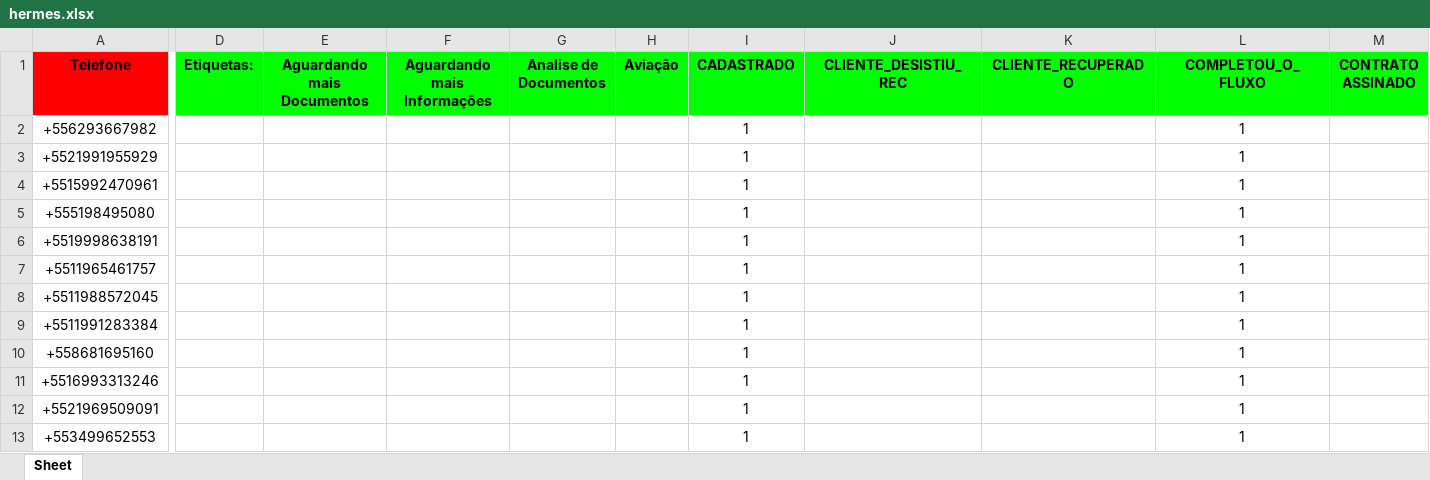
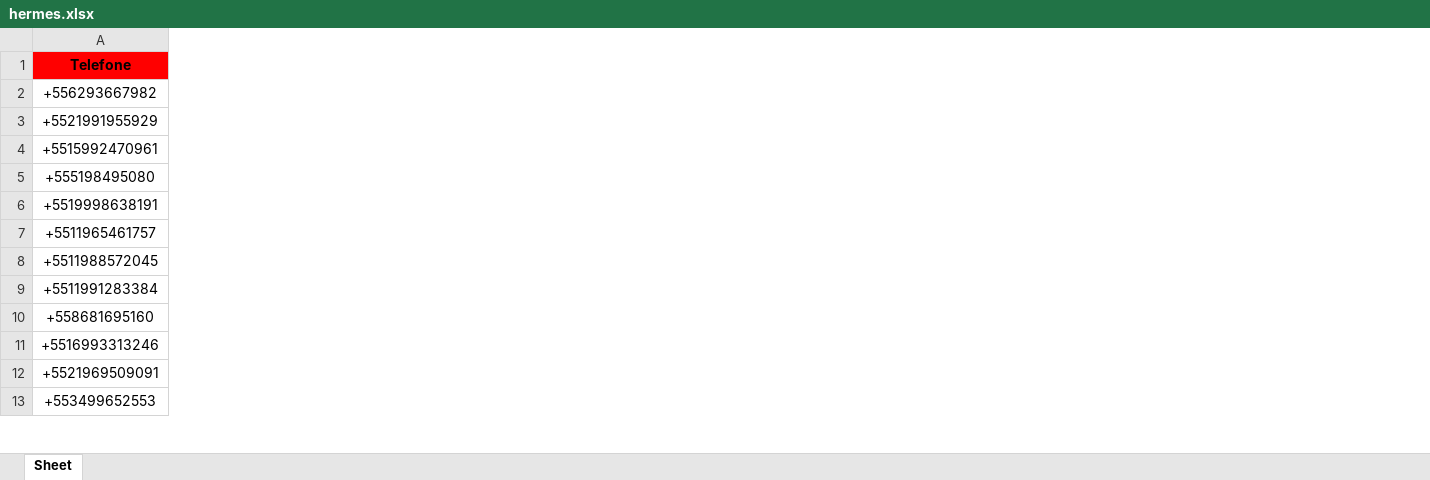
Before and after one commit to solucionai/dashboard, an Excel workbook: hermes.xlsx, sheet Sheet, drawn as a sheet; only a part is shown, gaps mark what is left out; values as stored, in another font and other column widths than the file's, no borders; the diff covers the shown part only; the diff names each change by its address in the sheet, - before the commit and + after, or states it on an @@ line.

```diff
--- a/hermes.xlsx (sheet Sheet)
+++ b/hermes.xlsx (sheet Sheet)
-column D (Etiquetas:), empty
-column E (Aguardando mais Documentos), empty
-column F (Aguardando mais Informações), empty
-column G (Analise de Documentos), empty
-column H (Aviação), empty
-column I (CADASTRADO), rows 2-13: all 1
-column J (CLIENTE_DESISTIU_REC), empty
-column K (CLIENTE_RECUPERADO), empty
-column L (COMPLETOU_O_FLUXO), rows 2-13: all 1
-column M (CONTRATO ASSINADO), empty
```
Also changed, not shown: 21 removed columns elsewhere in this sheet, contratog.xlsx, contratoh.xlsx, 2 other files.
